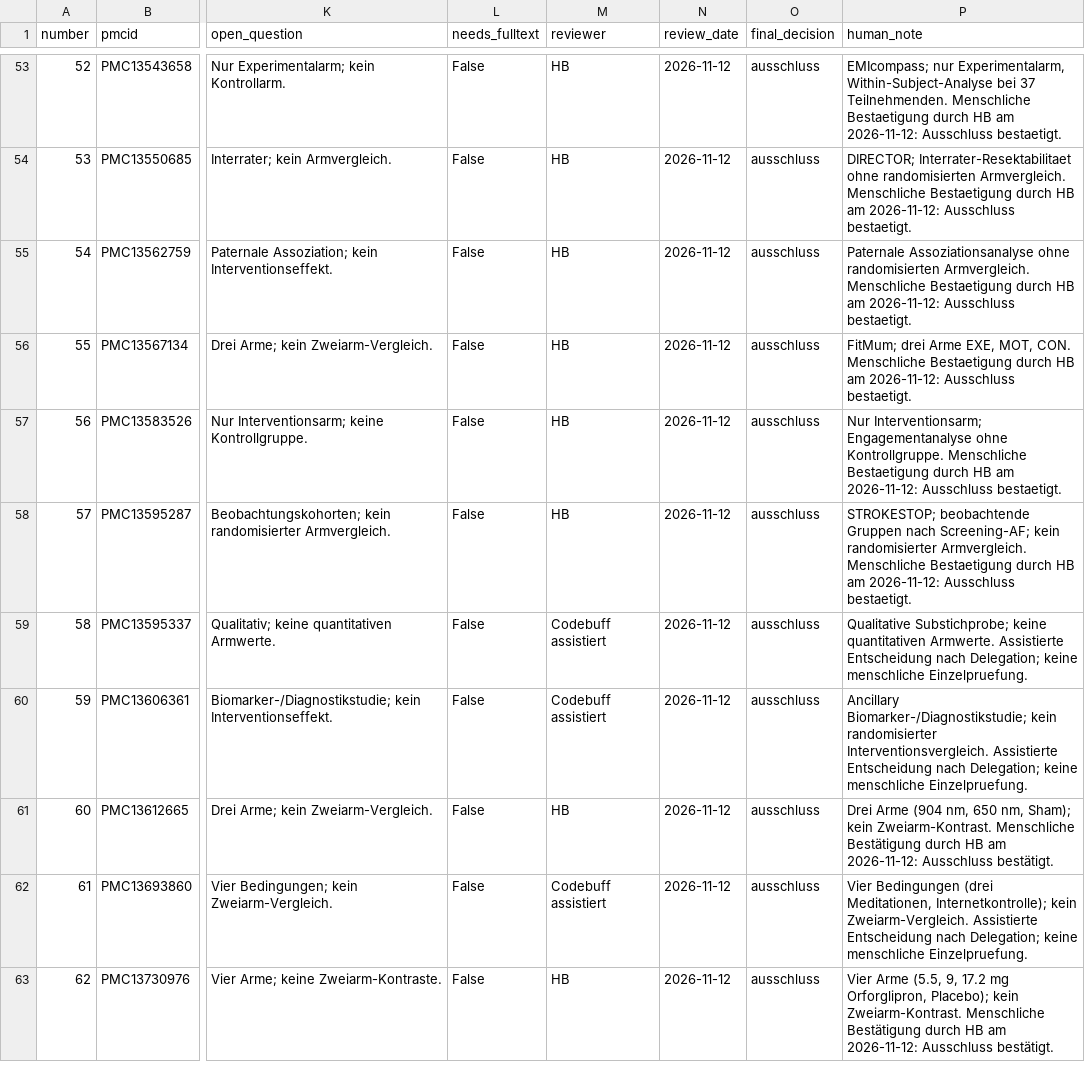
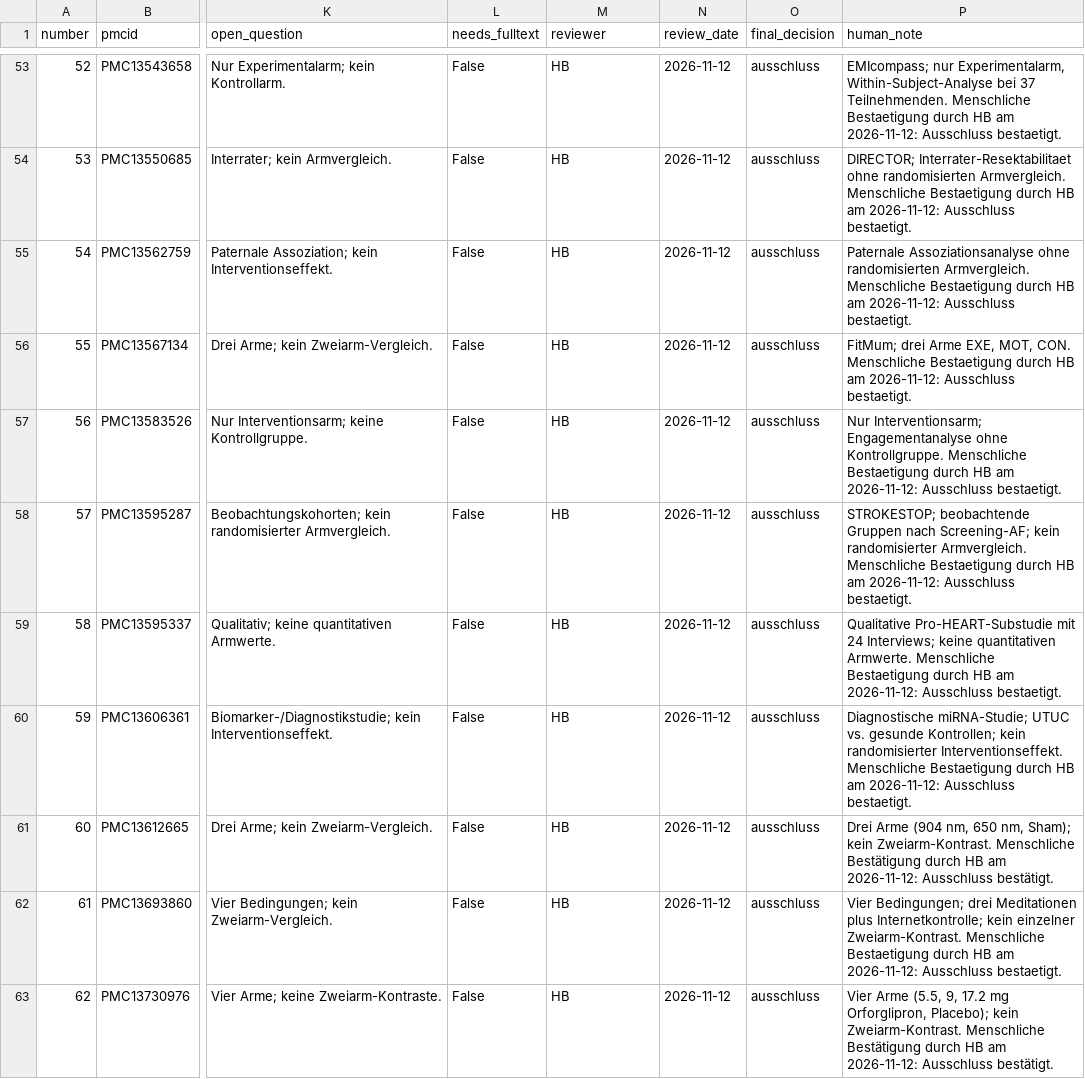
Before and after one commit to bauerhartmut/meta-analysis-pipeline-agent, a CSV file: public_benchmark/evaluation/c1_pilot/holdout_p0_20261112/manual_review_signoff_v1.csv, drawn as a sheet; only a part is shown, gaps mark what is left out; the diff covers the shown part only; the diff names each change by its address in the sheet, - before the commit and + after, or states it on an @@ line.

```diff
--- a/public_benchmark/evaluation/c1_pilot/holdout_p0_20261112/manual_review_signoff_v1.csv
+++ b/public_benchmark/evaluation/c1_pilot/holdout_p0_20261112/manual_review_signoff_v1.csv
-M59:M60 (reviewer): Codebuff assistiert
+M59:M60 (reviewer): HB
-P59 (human_note): Qualitative Substichprobe; keine quantitativen Armwerte. Assistierte Entscheidung nach Delegation; keine menschliche Einzelpruefung.
+P59 (human_note): Qualitative Pro-HEART-Substudie mit 24 Interviews; keine quantitativen Armwerte. Menschliche Bestaetigung durch HB am 2026-11-12: Ausschluss bestaetigt.
-P60 (human_note): Ancillary Biomarker-/Diagnostikstudie; kein randomisierter Interventionsvergleich. Assistierte Entscheidung nach Delegation; keine menschliche Einzelpruefung.
+P60 (human_note): Diagnostische miRNA-Studie; UTUC vs. gesunde Kontrollen; kein randomisierter Interventionseffekt. Menschliche Bestaetigung durch HB am 2026-11-12: Ausschluss bestaetigt.
-M62 (reviewer): Codebuff assistiert
+M62 (reviewer): HB
-P62 (human_note): Vier Bedingungen (drei Meditationen, Internetkontrolle); kein Zweiarm-Vergleich. Assistierte Entscheidung nach Delegation; keine menschliche Einzelpruefung.
+P62 (human_note): Vier Bedingungen; drei Meditationen plus Internetkontrolle; kein einzelner Zweiarm-Kontrast. Menschliche Bestaetigung durch HB am 2026-11-12: Ausschluss bestaetigt.
```
Also changed, not shown: 10 edited cells elsewhere in this file, 16 other files.
